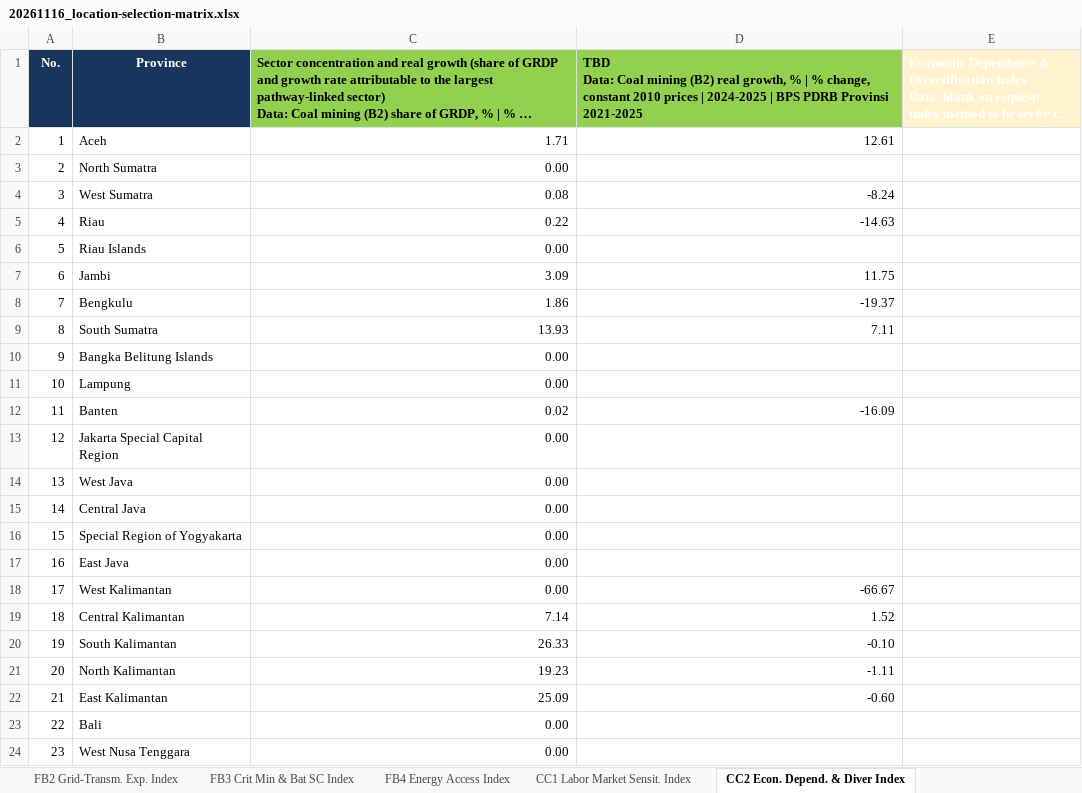
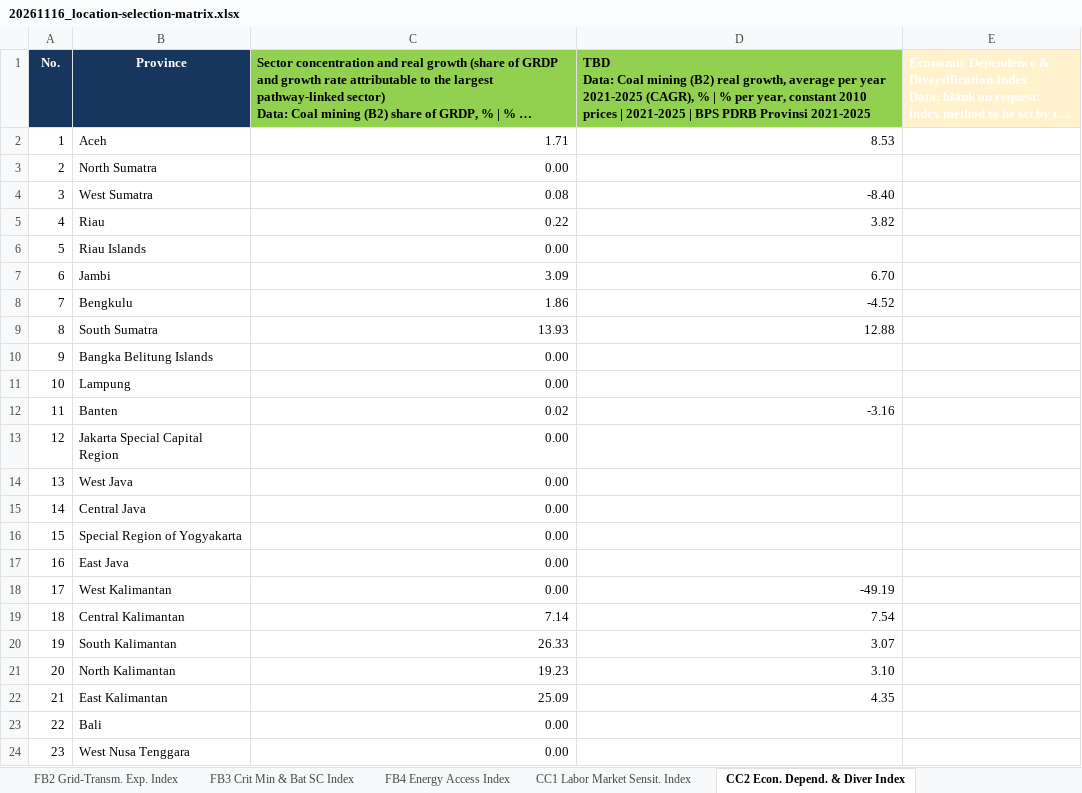
Before and after one commit to yyuwonogit/socioeconpractice, an Excel workbook: .outbox/20261116_location-selection-matrix/20261116_location-selection-matrix.xlsx, sheet CC2 Econ. Depend. & Diver Index, drawn as a sheet; only a part is shown; long unchanged cells end in …; values as stored, in another font and other column widths than the file's, no borders; table styles not drawn; the diff names each change by its address in the sheet, - before the commit and + after, or states it on an @@ line.

```diff
--- a/.outbox/20261116_location-selection-matrix/20261116_location-selection-matrix.xlsx (sheet CC2 Econ. Depend. & Diver Index)
+++ b/.outbox/20261116_location-selection-matrix/20261116_location-selection-matrix.xlsx (sheet CC2 Econ. Depend. & Diver Index)
-D1: …real growth, % | % change, constant 2010 prices | 2024-2025 | BPS…
+D1: …real growth, average per year 2021-2025 (CAGR), % | % per year, constant 2010 prices | 2021-2025 | BPS…
-D2: 12.61
+D2: 8.53
-D4: -8.24
+D4: -8.40
-D5: -14.63
+D5: 3.82
-D7: 11.75
+D7: 6.70
-D8: -19.37
+D8: -4.52
-D9: 7.11
+D9: 12.88
-D12: -16.09
+D12: -3.16
-D18: -66.67
+D18: -49.19
-D19: 1.52
+D19: 7.54
-D20: -0.10
+D20: 3.07
-D21: -1.11
+D21: 3.10
-D22: -0.60
+D22: 4.35
```
Also changed, not shown: sheet Notes, sheet FB2 Grid-Transm. Exp. Index, 7 other files.
